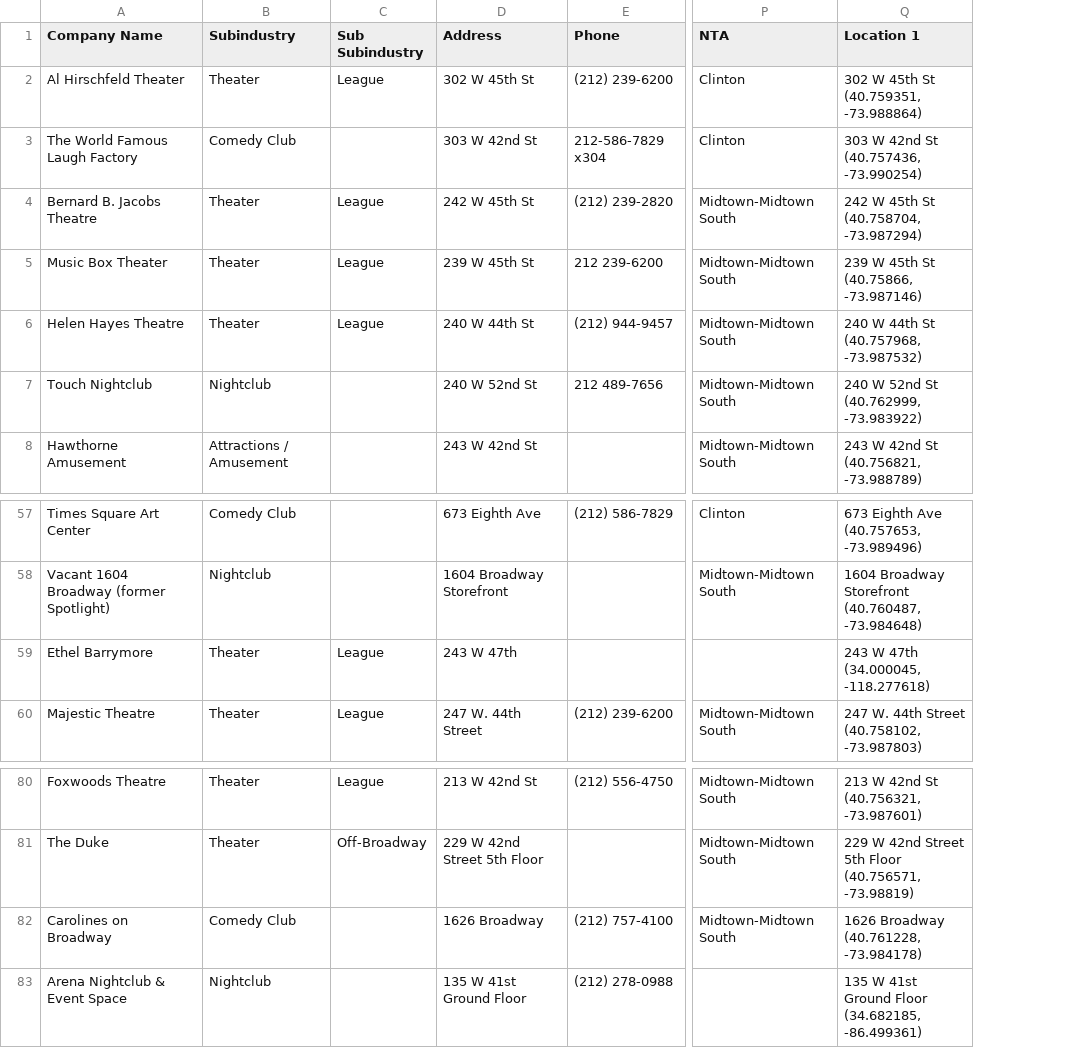
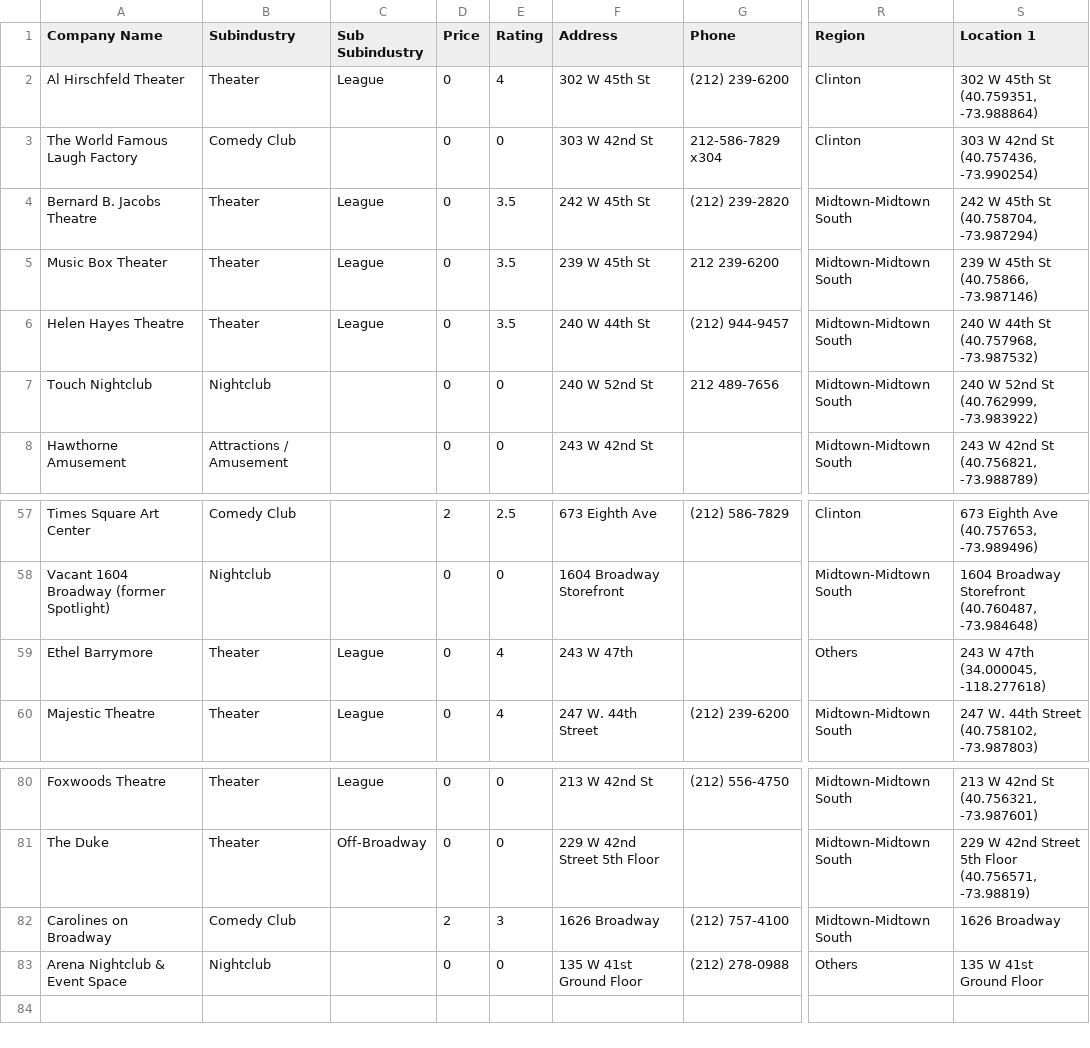
Before and after one commit to zh324/3300_Project3, a CSV file: data/entertainment.csv, drawn as a sheet; only a part is shown, gaps mark what is left out; addresses are those after the commit; ↵ is a line break in a cell; the diff names each change by its address in the sheet, - before the commit and + after, or states it on an @@ line.

```diff
--- a/data/entertainment.csv
+++ b/data/entertainment.csv
+column D (Price), rows 2-8: all 0; rows 57-60: 2 | 0 | 0 | 0; rows 80-83: 0 | 0 | 2 | 0
+column E (Rating), rows 2-8: 4 | 0 | 3.5 | 3.5 | 3.5 | 0 | 0; rows 57-60: 2.5 | 0 | 4 | 4; rows 80-83: 0 | 0 | 3 | 0
-R1: NTA
+R1: Region
-R59 (Region): (empty)
+R59 (Region): Others
-S82 (Location 1): 1626 Broadway ↵ (40.761228, -73.984178)
+S82 (Location 1): 1626 Broadway
-F83 (Address): 135 W 41st ↵ Ground Floor
+F83 (Address): 135 W 41st Ground Floor
-R83 (Region): (empty)
+R83 (Region): Others
-S83 (Location 1): 135 W 41st Ground Floor ↵ (34.682185, -86.499361)
+S83 (Location 1): 135 W 41st Ground Floor
```
Also changed, not shown: data/hotels.csv, data/restaurants.csv, 6 other files.
